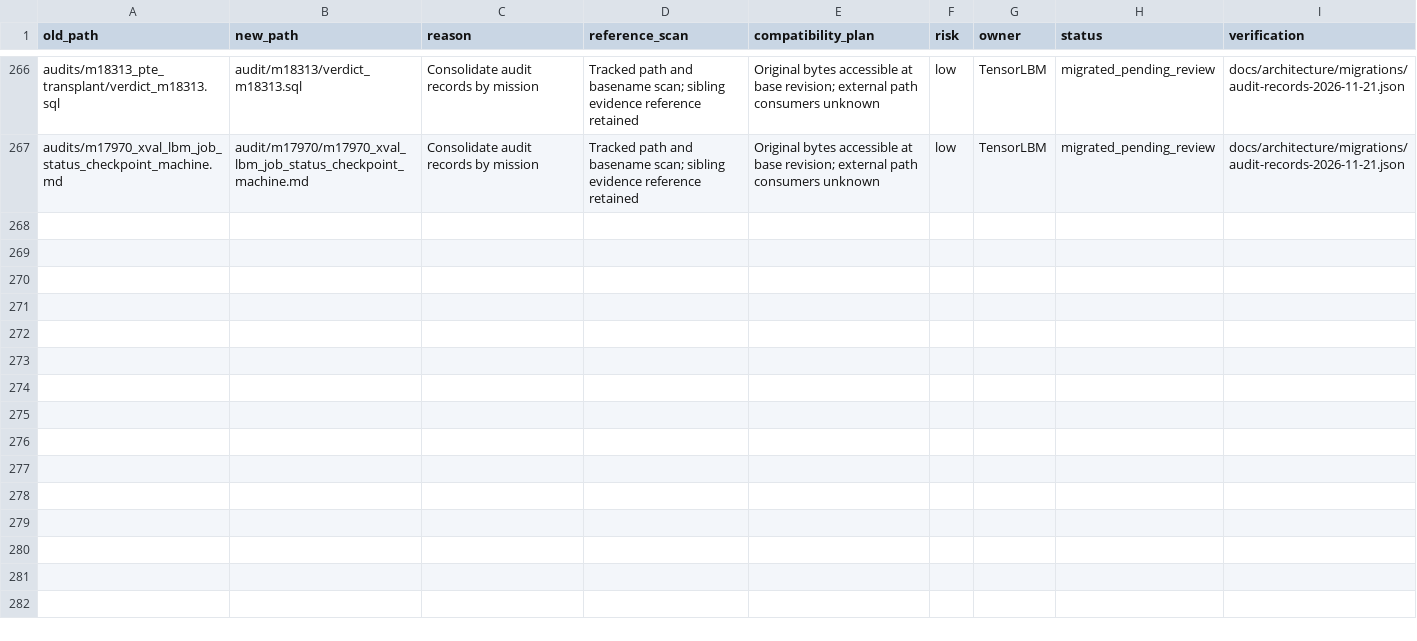
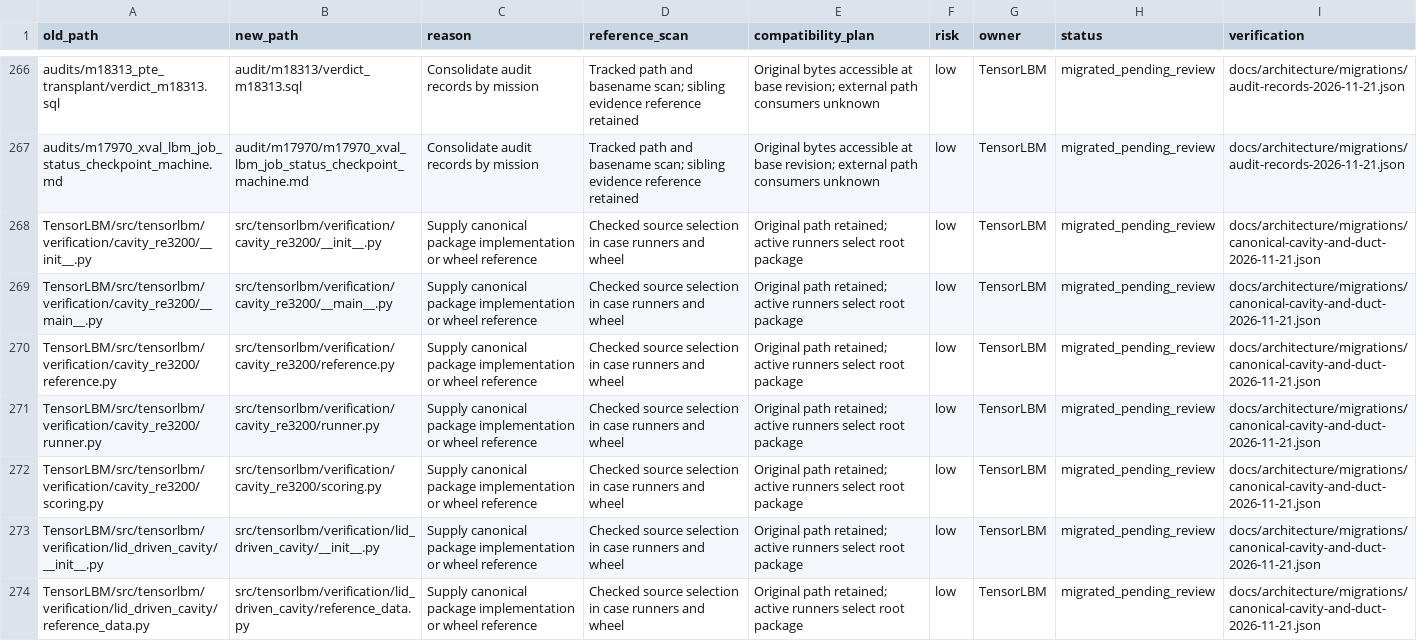
Before and after one commit to cxs503/TensorLBM, a CSV file: docs/architecture/migration_manifest.csv, drawn as a sheet; only a part is shown, gaps mark what is left out; the diff covers the shown part only.

Commit message:
Package cavity and square-duct validation under the canonical solver source

```diff
--- a/docs/architecture/migration_manifest.csv
+++ b/docs/architecture/migration_manifest.csv
@@ -267 +267,8 @@ audits/m18313_pte_transplant/verdict_m18313.sql,audit/m18313/verdict_m18313.sql,
 audits/m17970_xval_lbm_job_status_checkpoint_machine.md,audit/m17970/m17970_xval_lbm_job_status_checkpoint_machine.md,Consolidate audit records by mission,Tracked path and basename scan; sibling evidence reference retained,Original bytes accessible at base revision; external path consumers unknown,low,TensorLBM,migrated_pending_review,docs/architecture/migrations/audit-records-2026-11-21.json
+TensorLBM/src/tensorlbm/verification/cavity_re3200/__init__.py,src/tensorlbm/verification/cavity_re3200/__init__.py,Supply canonical package implementation or wheel reference,Checked source selection in case runners and wheel,Original path retained; active runners select root package,low,TensorLBM,migrated_pending_review,docs/architecture/migrations/canonical-cavity-and-duct-2026-11-21.json
+TensorLBM/src/tensorlbm/verification/cavity_re3200/__main__.py,src/tensorlbm/verification/cavity_re3200/__main__.py,Supply canonical package implementation or wheel reference,Checked source selection in case runners and wheel,Original path retained; active runners select root package,low,TensorLBM,migrated_pending_review,docs/architecture/migrations/canonical-cavity-and-duct-2026-11-21.json
+TensorLBM/src/tensorlbm/verification/cavity_re3200/reference.py,src/tensorlbm/verification/cavity_re3200/reference.py,Supply canonical package implementation or wheel reference,Checked source selection in case runners and wheel,Original path retained; active runners select root package,low,TensorLBM,migrated_pending_review,docs/architecture/migrations/canonical-cavity-and-duct-2026-11-21.json
+TensorLBM/src/tensorlbm/verification/cavity_re3200/runner.py,src/tensorlbm/verification/cavity_re3200/runner.py,Supply canonical package implementation or wheel reference,Checked source selection in case runners and wheel,Original path retained; active runners select root package,low,TensorLBM,migrated_pending_review,docs/architecture/migrations/canonical-cavity-and-duct-2026-11-21.json
+TensorLBM/src/tensorlbm/verification/cavity_re3200/scoring.py,src/tensorlbm/verification/cavity_re3200/scoring.py,Supply canonical package implementation or wheel reference,Checked source selection in case runners and wheel,Original path retained; active runners select root package,low,TensorLBM,migrated_pending_review,docs/architecture/migrations/canonical-cavity-and-duct-2026-11-21.json
+TensorLBM/src/tensorlbm/verification/lid_driven_cavity/__init__.py,src/tensorlbm/verification/lid_driven_cavity/__init__.py,Supply canonical package implementation or wheel reference,Checked source selection in case runners and wheel,Original path retained; active runners select root package,low,TensorLBM,migrated_pending_review,docs/architecture/migrations/canonical-cavity-and-duct-2026-11-21.json
+TensorLBM/src/tensorlbm/verification/lid_driven_cavity/reference_data.py,src/tensorlbm/verification/lid_driven_cavity/reference_data.py,Supply canonical package implementation or wheel reference,Checked source selection in case runners and wheel,Original path retained; active runners select root package,low,TensorLBM,migrated_pending_review,docs/architecture/migrations/canonical-cavity-and-duct-2026-11-21.json
```
Also changed, not shown: 6 added rows elsewhere in this file, 21 other files.
